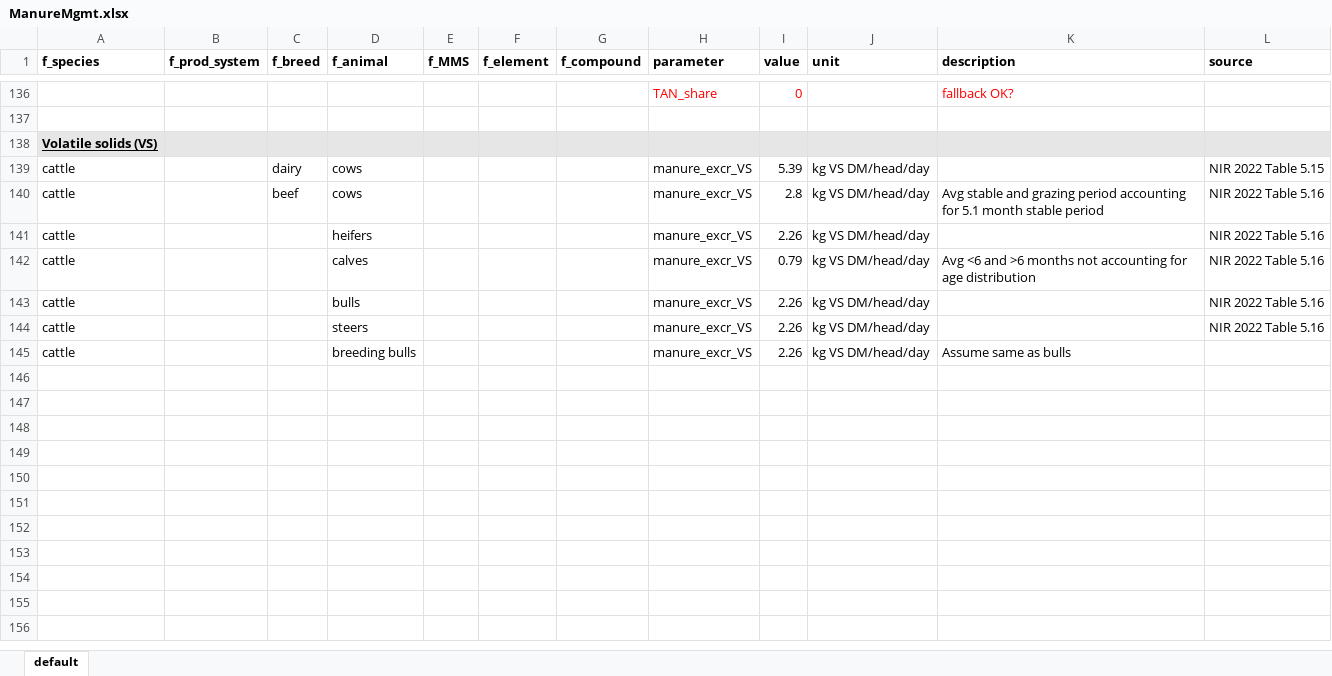
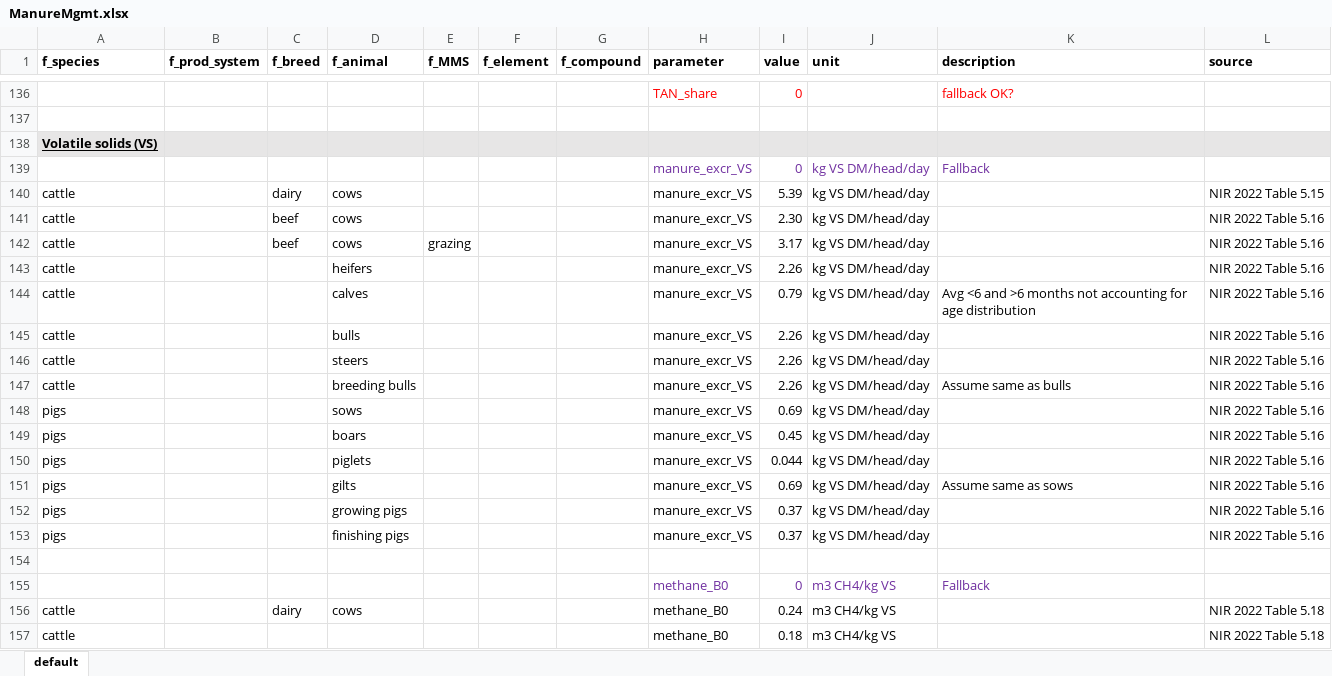
Before and after one commit to SLU-foodsystems/CIBUSmod, an Excel workbook: data/prod_parameters/ManureMgmt.xlsx, sheet default, drawn as a sheet; only a part is shown, gaps mark what is left out; values as stored, in another font and other column widths than the file's, no borders; addresses are those after the commit; the diff covers the shown part only; the diff names each change by its address in the sheet, - before the commit and + after, or states it on an @@ line.

```diff
--- a/data/prod_parameters/ManureMgmt.xlsx (sheet default)
+++ b/data/prod_parameters/ManureMgmt.xlsx (sheet default)
+row 139:  |  |  |  |  |  |  | manure_excr_VS | 0 | kg VS DM/head/day | Fallback
-I141 (value): 2.8
+I141 (value): 2.30
-K141 (description): Avg stable and grazing period accounting for 5.1 month stable period
+K141 (description): (empty)
+row 142: cattle |  | beef | cows | grazing |  |  | manure_excr_VS | 3.17 | kg VS DM/head/day |  | NIR 2022 Table 5.16
-L147 (source): (empty)
+L147 (source): NIR 2022 Table 5.16
+row 148: pigs |  |  | sows |  |  |  | manure_excr_VS | 0.69 | kg VS DM/head/day |  | NIR 2022 Table 5.16
+row 149: pigs |  |  | boars |  |  |  | manure_excr_VS | 0.45 | kg VS DM/head/day |  | NIR 2022 Table 5.16
+row 150: pigs |  |  | piglets |  |  |  | manure_excr_VS | 0.044 | kg VS DM/head/day |  | NIR 2022 Table 5.16
+row 151: pigs |  |  | gilts |  |  |  | manure_excr_VS | 0.69 | kg VS DM/head/day | Assume same as sows | NIR 2022 Table 5.16
+row 152: pigs |  |  | growing pigs |  |  |  | manure_excr_VS | 0.37 | kg VS DM/head/day |  | NIR 2022 Table 5.16
+row 153: pigs |  |  | finishing pigs |  |  |  | manure_excr_VS | 0.37 | kg VS DM/head/day |  | NIR 2022 Table 5.16
+row 154: (empty)
+row 155:  |  |  |  |  |  |  | methane_B0 | 0 | m3 CH4/kg VS | Fallback
+row 156: cattle |  | dairy | cows |  |  |  | methane_B0 | 0.24 | m3 CH4/kg VS |  | NIR 2022 Table 5.18
+row 157: cattle |  |  |  |  |  |  | methane_B0 | 0.18 | m3 CH4/kg VS |  | NIR 2022 Table 5.18
```
Also changed, not shown: 12 added rows elsewhere in this sheet, data/prod_parameters/CropProduction.xlsx, 2 other files.
